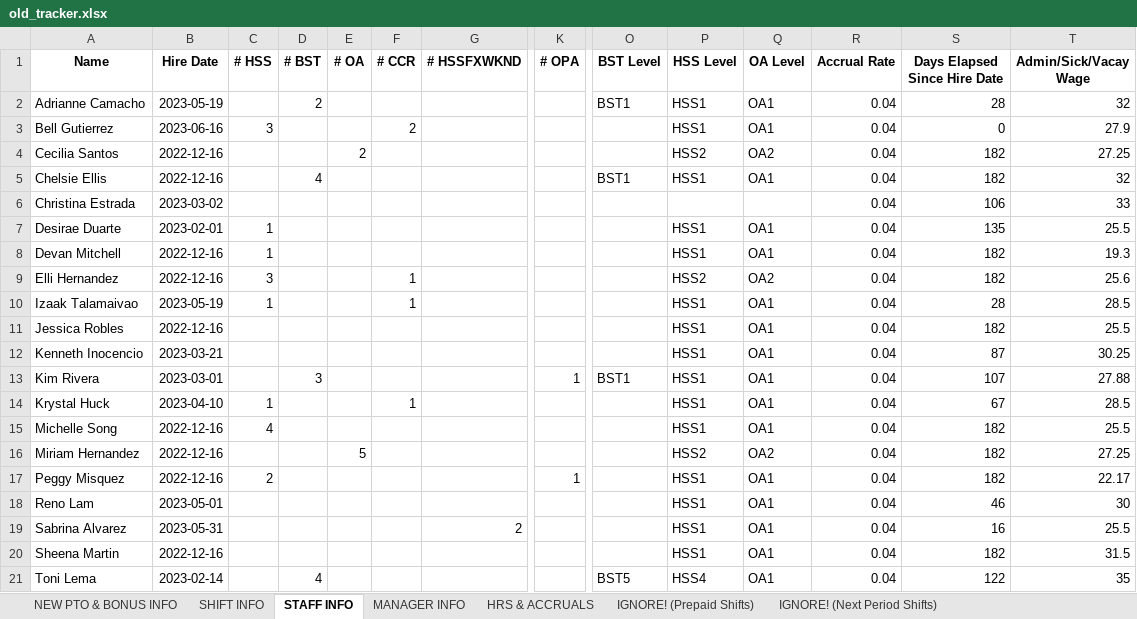
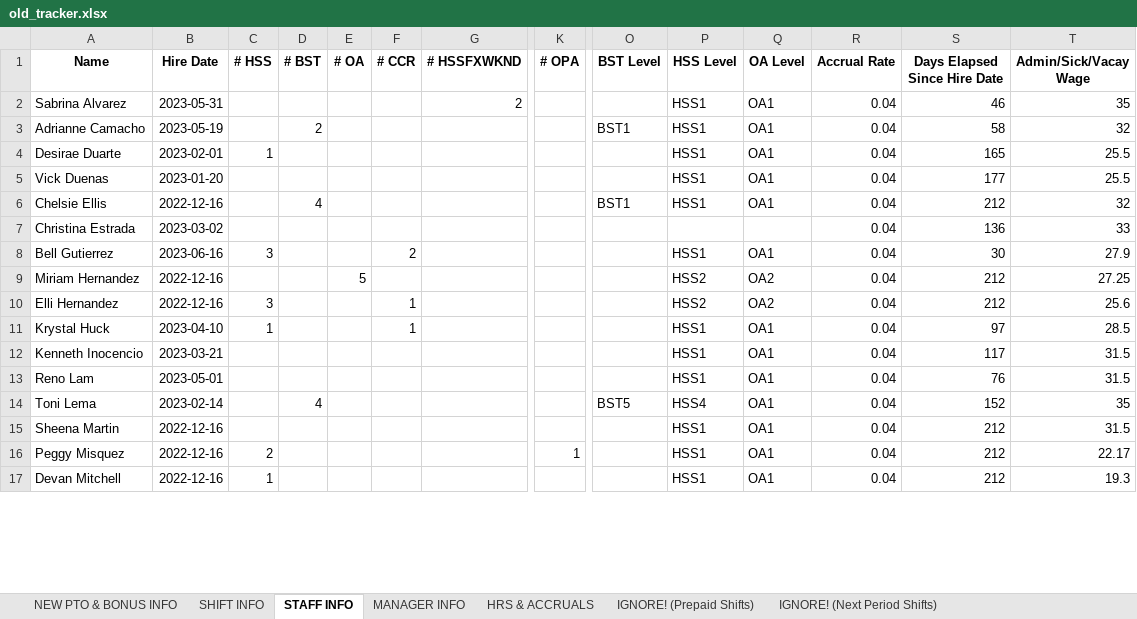
Before and after one commit to lighthousetechio/Nova-Web-App, an Excel workbook: old_tracker/old_tracker.xlsx, sheet STAFF INFO, drawn as a sheet; only a part is shown, gaps mark what is left out; values as stored, in another font and other column widths than the file's, no borders; removed rows and columns are numbered as before the commit, all else as after; rows hold the shown columns only; the diff covers the shown part only; the diff names each change by its address in the sheet, - before the commit and + after, or states it on an @@ line.

```diff
--- a/old_tracker/old_tracker.xlsx (sheet STAFF INFO)
+++ b/old_tracker/old_tracker.xlsx (sheet STAFF INFO)
+row 2: Sabrina Alvarez | 2023-05-31 |  |  |  |  | 2 |  |  | HSS1 | OA1 | 0.04 | 46 | 35
-S3 (Days Elapsed Since Hire Date): 28
+S3 (Days Elapsed Since Hire Date): 58
-row 3: Bell Gutierrez | 2023-06-16 | 3 |  |  | 2 |  |  |  | HSS1 | OA1 | 0.04 | 0 | 27.9
-row 4: Cecilia Santos | 2022-12-16 |  |  | 2 |  |  |  |  | HSS2 | OA2 | 0.04 | 182 | 27.25
+row 4: Desirae Duarte | 2023-02-01 | 1 |  |  |  |  |  |  | HSS1 | OA1 | 0.04 | 165 | 25.5
+row 5: Vick Duenas | 2023-01-20 |  |  |  |  |  |  |  | HSS1 | OA1 | 0.04 | 177 | 25.5
-S6 (Days Elapsed Since Hire Date): 182
+S6 (Days Elapsed Since Hire Date): 212
-S7 (Days Elapsed Since Hire Date): 106
+S7 (Days Elapsed Since Hire Date): 136
-row 7: Desirae Duarte | 2023-02-01 | 1 |  |  |  |  |  |  | HSS1 | OA1 | 0.04 | 135 | 25.5
-row 8: Devan Mitchell | 2022-12-16 | 1 |  |  |  |  |  |  | HSS1 | OA1 | 0.04 | 182 | 19.3
+row 8: Bell Gutierrez | 2023-06-16 | 3 |  |  | 2 |  |  |  | HSS1 | OA1 | 0.04 | 30 | 27.9
+row 9: Miriam Hernandez | 2022-12-16 |  |  | 5 |  |  |  |  | HSS2 | OA2 | 0.04 | 212 | 27.25
-S10 (Days Elapsed Since Hire Date): 182
+S10 (Days Elapsed Since Hire Date): 212
-A11 (Name): Izaak Talamaivao
+A11 (Name): Krystal Huck
-B11 (Hire Date): 2023-05-19
+B11 (Hire Date): 2023-04-10
-S11 (Days Elapsed Since Hire Date): 28
+S11 (Days Elapsed Since Hire Date): 97
-row 11: Jessica Robles | 2022-12-16 |  |  |  |  |  |  |  | HSS1 | OA1 | 0.04 | 182 | 25.5
-S12 (Days Elapsed Since Hire Date): 87
+S12 (Days Elapsed Since Hire Date): 117
-T12 (Admin/Sick/Vacay Wage): 30.25
+T12 (Admin/Sick/Vacay Wage): 31.5
-row 13: Kim Rivera | 2023-03-01 |  | 3 |  |  |  | 1 | BST1 | HSS1 | OA1 | 0.04 | 107 | 27.88
-row 14: Krystal Huck | 2023-04-10 | 1 |  |  | 1 |  |  |  | HSS1 | OA1 | 0.04 | 67 | 28.5
-row 15: Michelle Song | 2022-12-16 | 4 |  |  |  |  |  |  | HSS1 | OA1 | 0.04 | 182 | 25.5
-row 16: Miriam Hernandez | 2022-12-16 |  |  | 5 |  |  |  |  | HSS2 | OA2 | 0.04 | 182 | 27.25
-row 17: Peggy Misquez | 2022-12-16 | 2 |  |  |  |  | 1 |  | HSS1 | OA1 | 0.04 | 182 | 22.17
-S13 (Days Elapsed Since Hire Date): 46
+S13 (Days Elapsed Since Hire Date): 76
-T13 (Admin/Sick/Vacay Wage): 30
+T13 (Admin/Sick/Vacay Wage): 31.5
-row 19: Sabrina Alvarez | 2023-05-31 |  |  |  |  | 2 |  |  | HSS1 | OA1 | 0.04 | 16 | 25.5
-row 20: Sheena Martin | 2022-12-16 |  |  |  |  |  |  |  | HSS1 | OA1 | 0.04 | 182 | 31.5
-S14 (Days Elapsed Since Hire Date): 122
+S14 (Days Elapsed Since Hire Date): 152
+row 15: Sheena Martin | 2022-12-16 |  |  |  |  |  |  |  | HSS1 | OA1 | 0.04 | 212 | 31.5
+row 16: Peggy Misquez | 2022-12-16 | 2 |  |  |  |  | 1 |  | HSS1 | OA1 | 0.04 | 212 | 22.17
+row 17: Devan Mitchell | 2022-12-16 | 1 |  |  |  |  |  |  | HSS1 | OA1 | 0.04 | 212 | 19.3
```
Also changed, not shown: 4 added rows and 3 edited cells elsewhere in this sheet, sheet IGNORE! (Prepaid Shifts), sheet HRS & ACCRUALS, sheet IGNORE! (Next Period Shifts), sheet MANAGER INFO, formulas that keep their value, shift_record/shift_record.xlsx, 10 other files.
